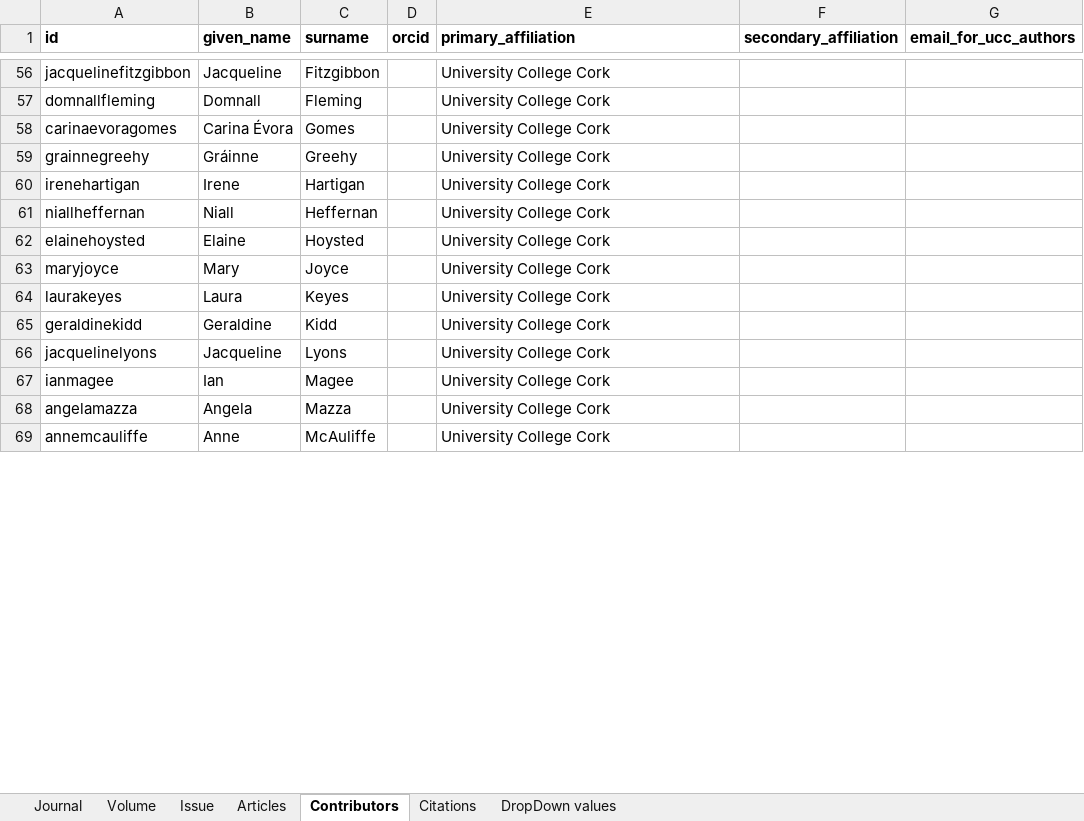
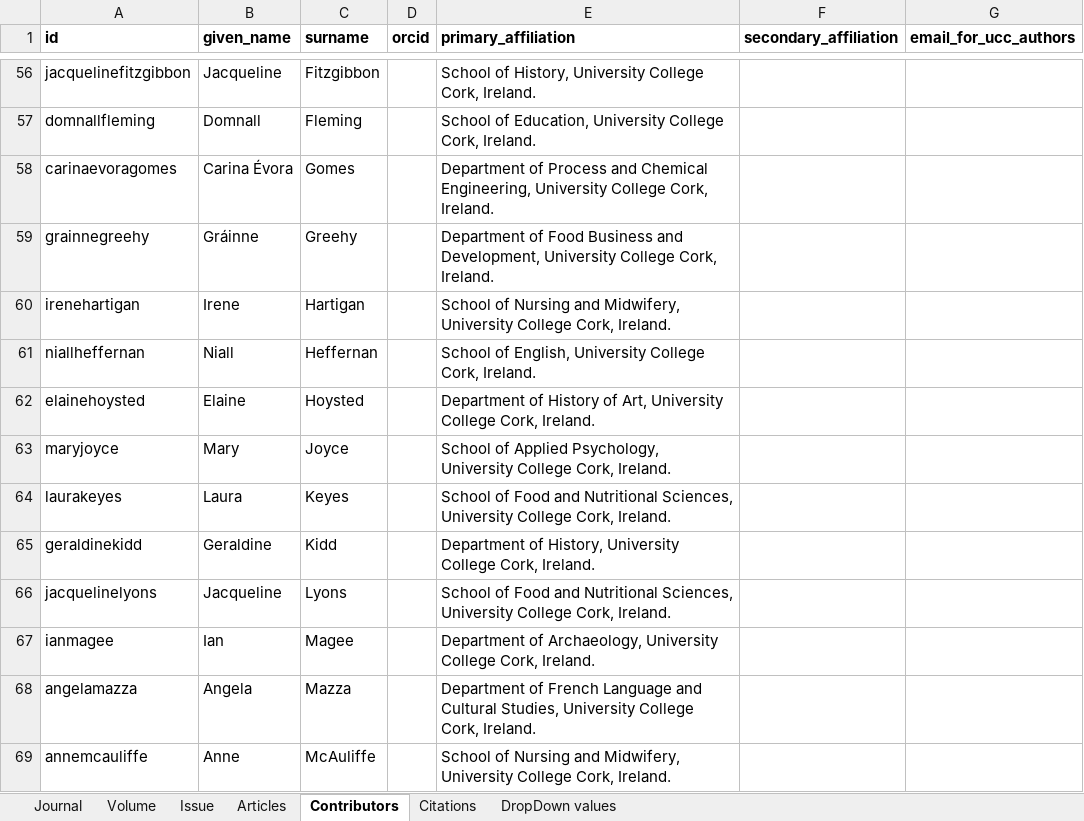
Before and after one commit to eocarragain/xMeta, an Excel workbook: contribs_boolean.xlsx, sheet Contributors, drawn as a sheet; only a part is shown, gaps mark what is left out; values as stored, in another font and other column widths than the file's, no borders; the diff covers the shown part only; the diff names each change by its address in the sheet, - before the commit and + after, or states it on an @@ line.

Commit message:
handle boolean affiliations

```diff
--- a/contribs_boolean.xlsx (sheet Contributors)
+++ b/contribs_boolean.xlsx (sheet Contributors)
-E56 (primary_affiliation): University College Cork
+E56 (primary_affiliation): School of History, University College Cork, Ireland.
-E57 (primary_affiliation): University College Cork
+E57 (primary_affiliation): School of Education, University College Cork, Ireland.
-E58 (primary_affiliation): University College Cork
+E58 (primary_affiliation): Department of Process and Chemical Engineering, University College Cork, Ireland.
-E59 (primary_affiliation): University College Cork
+E59 (primary_affiliation): Department of Food Business and Development, University College Cork, Ireland.
-E60 (primary_affiliation): University College Cork
+E60 (primary_affiliation): School of Nursing and Midwifery, University College Cork, Ireland.
-E61 (primary_affiliation): University College Cork
+E61 (primary_affiliation): School of English, University College Cork, Ireland.
-E62 (primary_affiliation): University College Cork
+E62 (primary_affiliation): Department of History of Art, University College Cork, Ireland.
-E63 (primary_affiliation): University College Cork
+E63 (primary_affiliation): School of Applied Psychology, University College Cork, Ireland.
-E64 (primary_affiliation): University College Cork
+E64 (primary_affiliation): School of Food and Nutritional Sciences, University College Cork, Ireland.
-E65 (primary_affiliation): University College Cork
+E65 (primary_affiliation): Department of History, University College Cork, Ireland.
-E66 (primary_affiliation): University College Cork
+E66 (primary_affiliation): School of Food and Nutritional Sciences, University College Cork, Ireland.
-E67 (primary_affiliation): University College Cork
+E67 (primary_affiliation): Department of Archaeology, University College Cork, Ireland.
-E68 (primary_affiliation): University College Cork
+E68 (primary_affiliation): Department of French Language and Cultural Studies, University College Cork, Ireland.
-E69 (primary_affiliation): University College Cork
+E69 (primary_affiliation): School of Nursing and Midwifery, University College Cork, Ireland.
```
Also changed, not shown: 176 edited cells elsewhere in this sheet, 2 other files.
